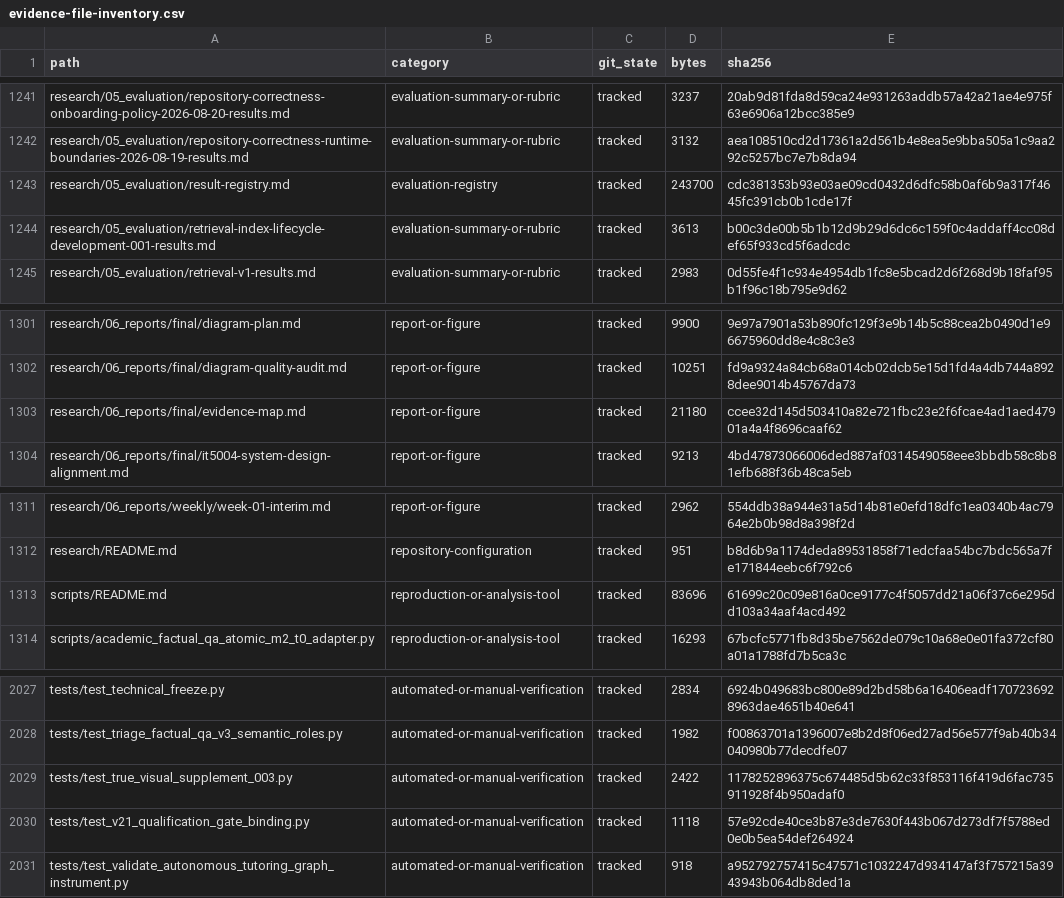
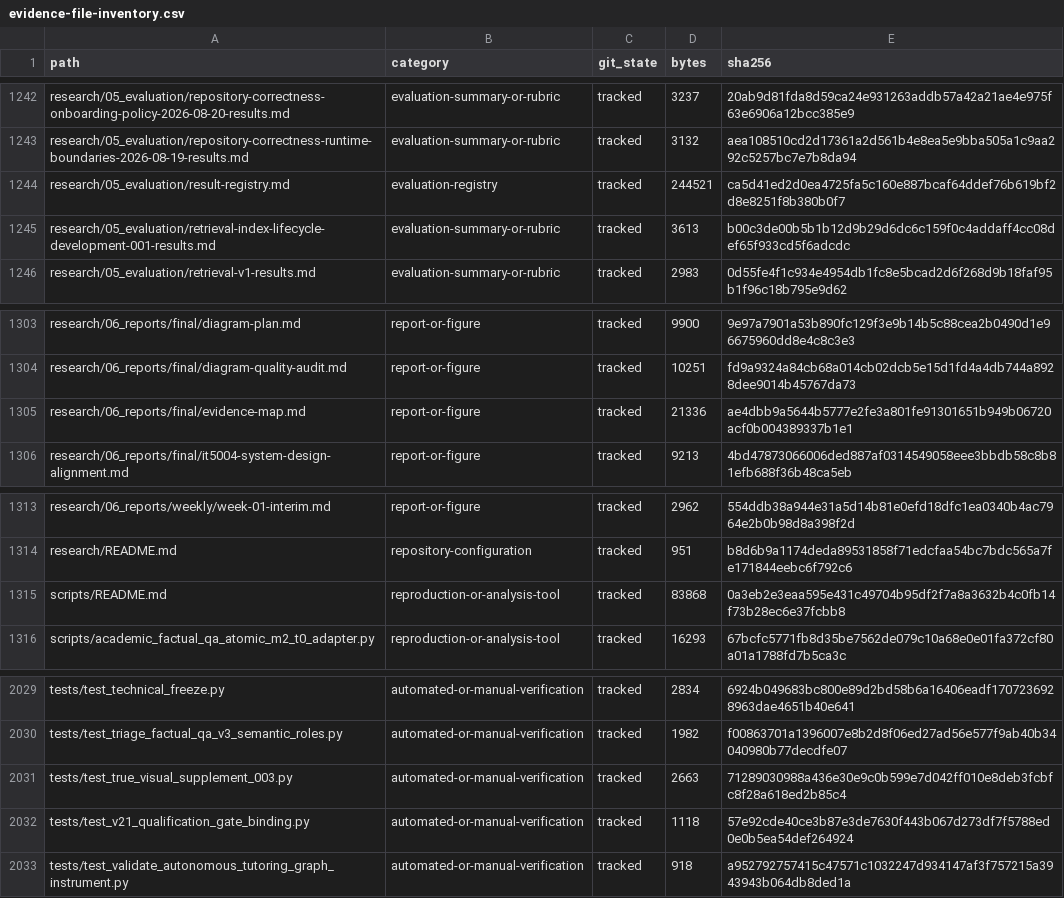
Before and after one commit to horiiiiii032929/digital-twin, a CSV file: research/06_reports/final/evidence-inventory/evidence-file-inventory.csv, drawn as a sheet; only a part is shown, gaps mark what is left out; the diff covers the shown part only.

```diff
--- a/research/06_reports/final/evidence-inventory/evidence-file-inventory.csv
+++ b/research/06_reports/final/evidence-inventory/evidence-file-inventory.csv
@@ -1242,3 +1243,3 @@ research/05_evaluation/repository-correctness-onboarding-policy-2026-08-20-resul
 research/05_evaluation/repository-correctness-runtime-boundaries-2026-08-19-results.md,evaluation-summary-or-rubric,tracked,3132,aea108510cd2d17361a2d561b4e8ea5e9bba505a1c9aa292c5257bc7e7b8da94
-research/05_evaluation/result-registry.md,evaluation-registry,tracked,243700,cdc381353b93e03ae09cd0432d6dfc58b0af6b9a317f4645fc391cb0b1cde17f
+research/05_evaluation/result-registry.md,evaluation-registry,tracked,244521,ca5d41ed2d0ea4725fa5c160e887bcaf64ddef76b619bf2d8e8251f8b380b0f7
 research/05_evaluation/retrieval-index-lifecycle-development-001-results.md,evaluation-summary-or-rubric,tracked,3613,b00c3de00b5b1b12d9b29d6dc6c159f0c4addaff4cc08def65f933cd5f6adcdc
@@ -1302,3 +1304,3 @@ research/06_reports/final/diagram-plan.md,report-or-figure,tracked,9900,9e97a790
 research/06_reports/final/diagram-quality-audit.md,report-or-figure,tracked,10251,fd9a9324a84cb68a014cb02dcb5e15d1fd4a4db744a8928dee9014b45767da73
-research/06_reports/final/evidence-map.md,report-or-figure,tracked,21180,ccee32d145d503410a82e721fbc23e2f6fcae4ad1aed47901a4a4f8696caaf62
+research/06_reports/final/evidence-map.md,report-or-figure,tracked,21336,ae4dbb9a5644b5777e2fe3a801fe91301651b949b06720acf0b004389337b1e1
 research/06_reports/final/it5004-system-design-alignment.md,report-or-figure,tracked,9213,4bd47873066006ded887af0314549058eee3bbdb58c8b81efb688f36b48ca5eb
@@ -1312,3 +1314,3 @@ research/06_reports/weekly/week-01-interim.md,report-or-figure,tracked,2962,554d
 research/README.md,repository-configuration,tracked,951,b8d6b9a1174deda89531858f71edcfaa54bc7bdc565a7fe171844eebc6f792c6
-scripts/README.md,reproduction-or-analysis-tool,tracked,83696,61699c20c09e816a0ce9177c4f5057dd21a06f37c6e295dd103a34aaf4acd492
+scripts/README.md,reproduction-or-analysis-tool,tracked,83868,0a3eb2e3eaa595e431c49704b95df2f7a8a3632b4c0fb14f73b28ec6e37fcbb8
 scripts/academic_factual_qa_atomic_m2_t0_adapter.py,reproduction-or-analysis-tool,tracked,16293,67bcfc5771fb8d35be7562de079c10a68e0e01fa372cf80a01a1788fd7b5ca3c
@@ -2028,3 +2030,3 @@ tests/test_technical_freeze.py,automated-or-manual-verification,tracked,2834,692
 tests/test_triage_factual_qa_v3_semantic_roles.py,automated-or-manual-verification,tracked,1982,f00863701a1396007e8b2d8f06ed27ad56e577f9ab40b34040980b77decdfe07
-tests/test_true_visual_supplement_003.py,automated-or-manual-verification,tracked,2422,1178252896375c674485d5b62c33f853116f419d6fac735911928f4b950adaf0
+tests/test_true_visual_supplement_003.py,automated-or-manual-verification,tracked,2663,71289030988a436e30e9c0b599e7d042ff010e8deb3fcbfc8f28a618ed2b85c4
 tests/test_v21_qualification_gate_binding.py,automated-or-manual-verification,tracked,1118,57e92cde40ce3b87e3de7630f443b067d273df7f5788ed0e0b5ea54def264924
```
Also changed, not shown: 2 added rows and 8 edited cells elsewhere in this file, research/06_reports/final/evidence-inventory/evaluation-result-inventory.csv, research/06_reports/final/evidence-inventory/local-evidence-aggregates.csv, 2 other files.
